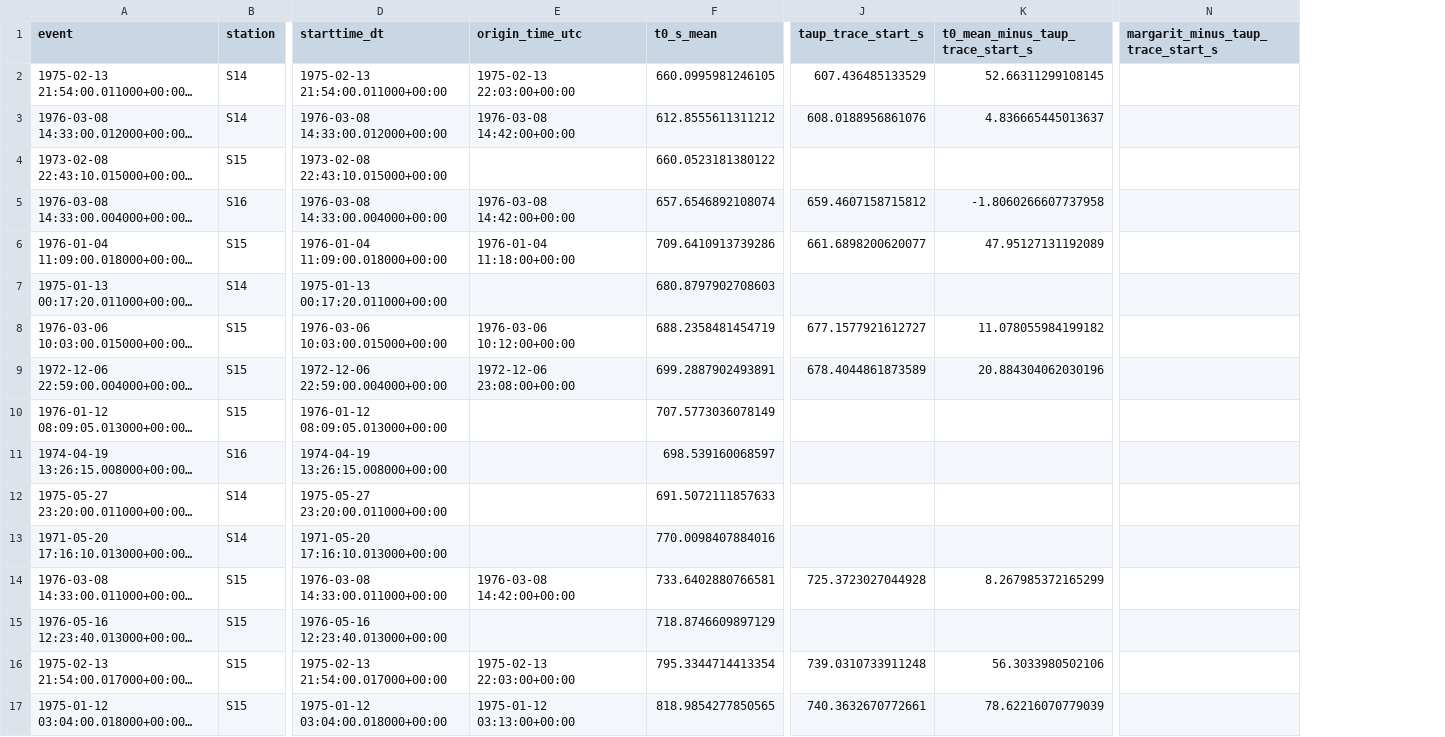
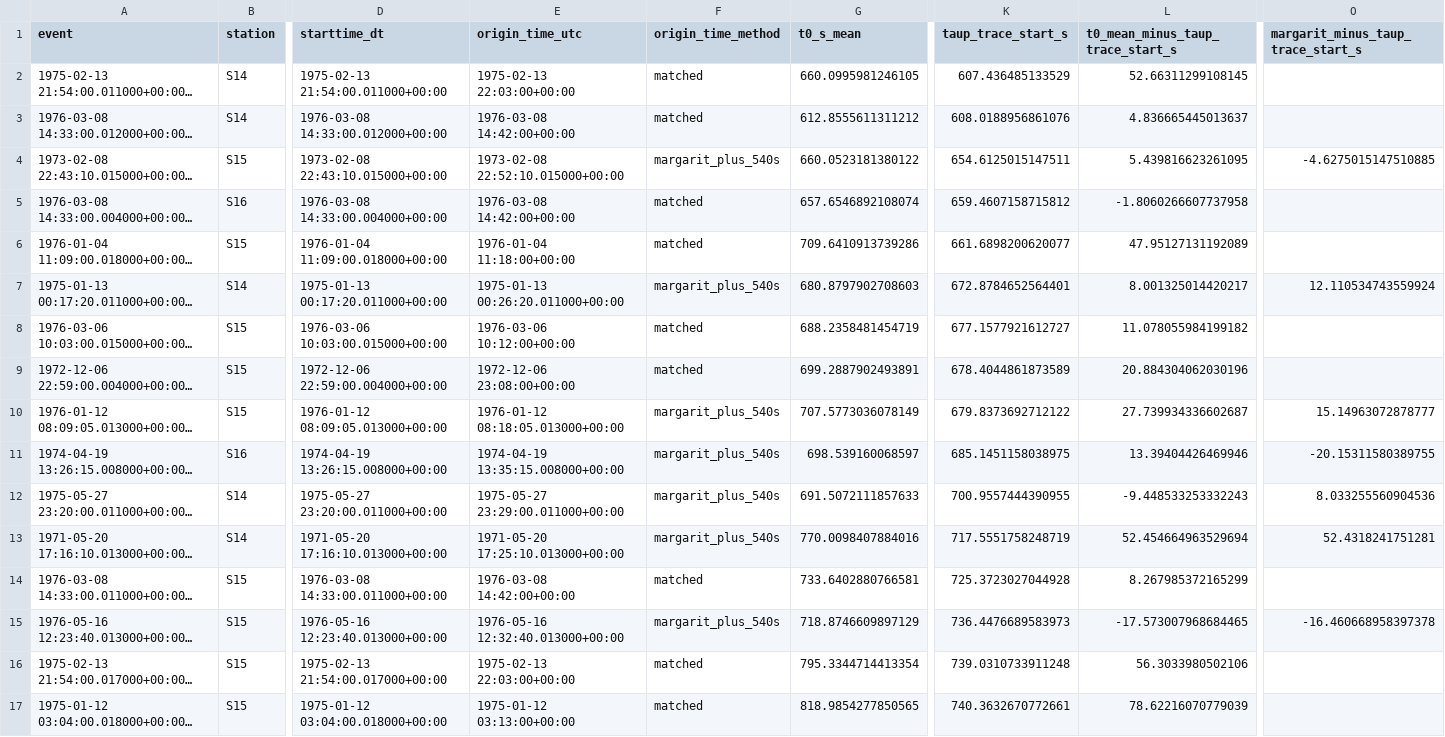
Before and after one commit to RamonMargarit/Heterogeneities-project, a CSV file: notebooks/results/arrival_time_comparison_legacy_mp0_kn5_kpp2_vs_mean_taup.csv, drawn as a sheet; only a part is shown, gaps mark what is left out; long unchanged cells end in …; addresses are those after the commit; the diff covers the shown part only; the diff names each change by its address in the sheet, - before the commit and + after, or states it on an @@ line.

```diff
--- a/notebooks/results/arrival_time_comparison_legacy_mp0_kn5_kpp2_vs_mean_taup.csv
+++ b/notebooks/results/arrival_time_comparison_legacy_mp0_kn5_kpp2_vs_mean_taup.csv
+column F (origin_time_method), rows 2-17: matched | matched | margarit_plus_540s | matched | matched | margarit_plus_540s | matched | matched | margarit_plus_540s | margarit_plus_540s | margarit_plus_540s | margarit_plus_540s | matched | margarit_plus_540s | matched | matched
-E4 (origin_time_utc): (empty)
+E4 (origin_time_utc): 1973-02-08 22:52:10.015000+00:00
-K4 (taup_trace_start_s): (empty)
+K4 (taup_trace_start_s): 654.6125015147511
-L4 (t0_mean_minus_taup_trace_start_s): (empty)
+L4 (t0_mean_minus_taup_trace_start_s): 5.439816623261095
-O4: (empty)
+O4: -4.6275015147510885
-E7 (origin_time_utc): (empty)
+E7 (origin_time_utc): 1975-01-13 00:26:20.011000+00:00
-K7 (taup_trace_start_s): (empty)
+K7 (taup_trace_start_s): 672.8784652564401
-L7 (t0_mean_minus_taup_trace_start_s): (empty)
+L7 (t0_mean_minus_taup_trace_start_s): 8.001325014420217
-O7: (empty)
+O7: 12.110534743559924
-E10 (origin_time_utc): (empty)
+E10 (origin_time_utc): 1976-01-12 08:18:05.013000+00:00
-K10 (taup_trace_start_s): (empty)
+K10 (taup_trace_start_s): 679.8373692712122
-L10 (t0_mean_minus_taup_trace_start_s): (empty)
+L10 (t0_mean_minus_taup_trace_start_s): 27.739934336602687
-O10: (empty)
+O10: 15.14963072878777
-E11 (origin_time_utc): (empty)
+E11 (origin_time_utc): 1974-04-19 13:35:15.008000+00:00
-K11 (taup_trace_start_s): (empty)
+K11 (taup_trace_start_s): 685.1451158038975
-L11 (t0_mean_minus_taup_trace_start_s): (empty)
+L11 (t0_mean_minus_taup_trace_start_s): 13.39404426469946
-O11: (empty)
+O11: -20.15311580389755
-E12 (origin_time_utc): (empty)
+E12 (origin_time_utc): 1975-05-27 23:29:00.011000+00:00
-K12 (taup_trace_start_s): (empty)
+K12 (taup_trace_start_s): 700.9557444390955
-L12 (t0_mean_minus_taup_trace_start_s): (empty)
+L12 (t0_mean_minus_taup_trace_start_s): -9.448533253332243
-O12: (empty)
+O12: 8.033255560904536
-E13 (origin_time_utc): (empty)
+E13 (origin_time_utc): 1971-05-20 17:25:10.013000+00:00
-K13 (taup_trace_start_s): (empty)
+K13 (taup_trace_start_s): 717.5551758248719
-L13 (t0_mean_minus_taup_trace_start_s): (empty)
+L13 (t0_mean_minus_taup_trace_start_s): 52.454664963529694
-O13: (empty)
+O13: 52.4318241751281
-E15 (origin_time_utc): (empty)
+E15 (origin_time_utc): 1976-05-16 12:32:40.013000+00:00
-K15 (taup_trace_start_s): (empty)
+K15 (taup_trace_start_s): 736.4476689583973
-L15 (t0_mean_minus_taup_trace_start_s): (empty)
+L15 (t0_mean_minus_taup_trace_start_s): -17.573007968684465
-O15: (empty)
+O15: -16.460668958397378
```
Also changed, not shown: 24 edited cells elsewhere in this file, 1 other file.
